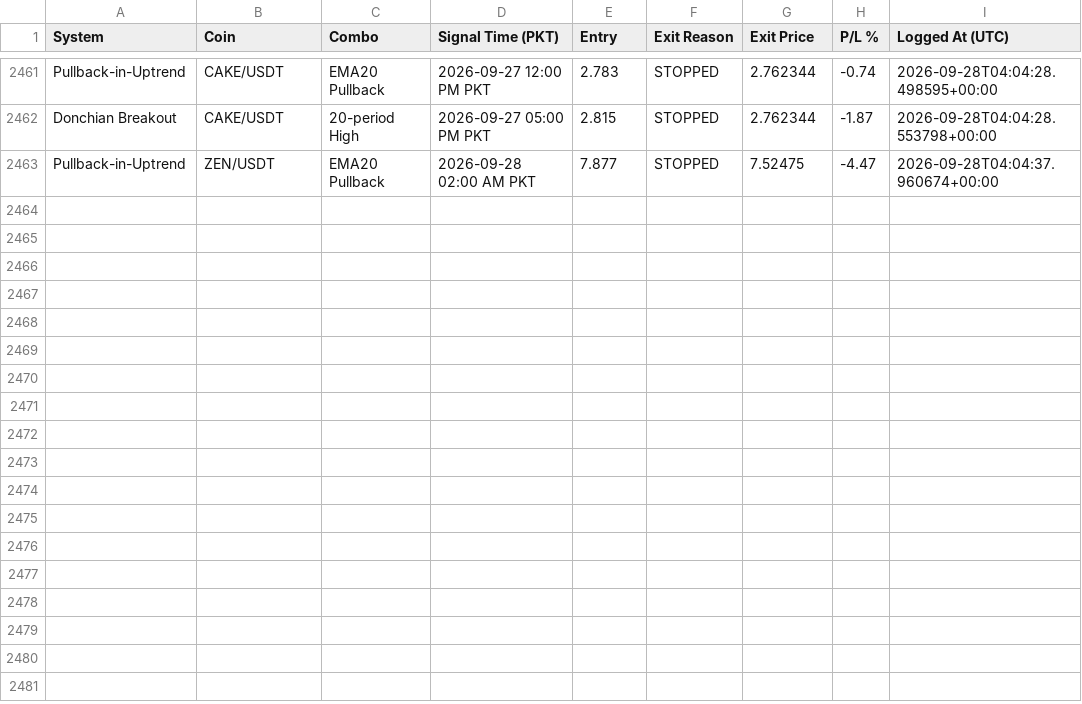
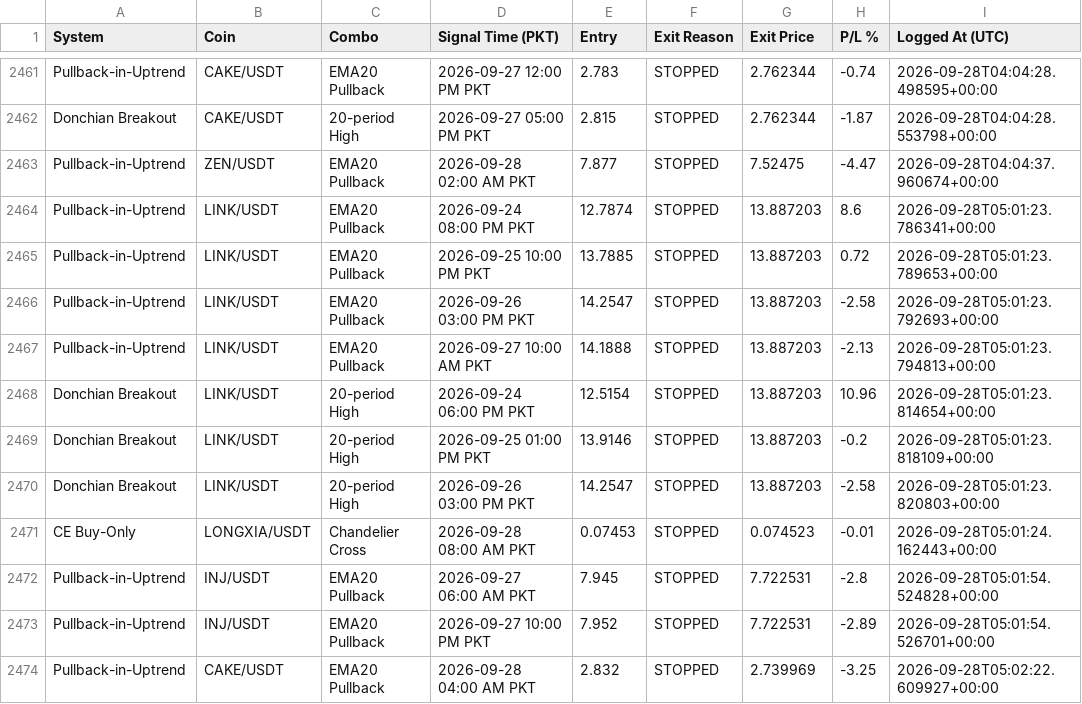
Before and after one commit to Asifali549/Asif-Ali, a CSV file: closed_trades_log.csv, drawn as a sheet; only a part is shown, gaps mark what is left out; the diff names each change by its address in the sheet, - before the commit and + after, or states it on an @@ line.

```diff
--- a/closed_trades_log.csv
+++ b/closed_trades_log.csv
+row 2464: Pullback-in-Uptrend | LINK/USDT | EMA20 Pullback | 2026-09-24 08:00 PM PKT | 12.7874 | STOPPED | 13.887203 | 8.6 | 2026-09-28T05:01:23.786341+00:00
+row 2465: Pullback-in-Uptrend | LINK/USDT | EMA20 Pullback | 2026-09-25 10:00 PM PKT | 13.7885 | STOPPED | 13.887203 | 0.72 | 2026-09-28T05:01:23.789653+00:00
+row 2466: Pullback-in-Uptrend | LINK/USDT | EMA20 Pullback | 2026-09-26 03:00 PM PKT | 14.2547 | STOPPED | 13.887203 | -2.58 | 2026-09-28T05:01:23.792693+00:00
+row 2467: Pullback-in-Uptrend | LINK/USDT | EMA20 Pullback | 2026-09-27 10:00 AM PKT | 14.1888 | STOPPED | 13.887203 | -2.13 | 2026-09-28T05:01:23.794813+00:00
+row 2468: Donchian Breakout | LINK/USDT | 20-period High | 2026-09-24 06:00 PM PKT | 12.5154 | STOPPED | 13.887203 | 10.96 | 2026-09-28T05:01:23.814654+00:00
+row 2469: Donchian Breakout | LINK/USDT | 20-period High | 2026-09-25 01:00 PM PKT | 13.9146 | STOPPED | 13.887203 | -0.2 | 2026-09-28T05:01:23.818109+00:00
+row 2470: Donchian Breakout | LINK/USDT | 20-period High | 2026-09-26 03:00 PM PKT | 14.2547 | STOPPED | 13.887203 | -2.58 | 2026-09-28T05:01:23.820803+00:00
+row 2471: CE Buy-Only | LONGXIA/USDT | Chandelier Cross | 2026-09-28 08:00 AM PKT | 0.07453 | STOPPED | 0.074523 | -0.01 | 2026-09-28T05:01:24.162443+00:00
+row 2472: Pullback-in-Uptrend | INJ/USDT | EMA20 Pullback | 2026-09-27 06:00 AM PKT | 7.945 | STOPPED | 7.722531 | -2.8 | 2026-09-28T05:01:54.524828+00:00
+row 2473: Pullback-in-Uptrend | INJ/USDT | EMA20 Pullback | 2026-09-27 10:00 PM PKT | 7.952 | STOPPED | 7.722531 | -2.89 | 2026-09-28T05:01:54.526701+00:00
+row 2474: Pullback-in-Uptrend | CAKE/USDT | EMA20 Pullback | 2026-09-28 04:00 AM PKT | 2.832 | STOPPED | 2.739969 | -3.25 | 2026-09-28T05:02:22.609927+00:00
```
Also changed, not shown: 3 other files.
